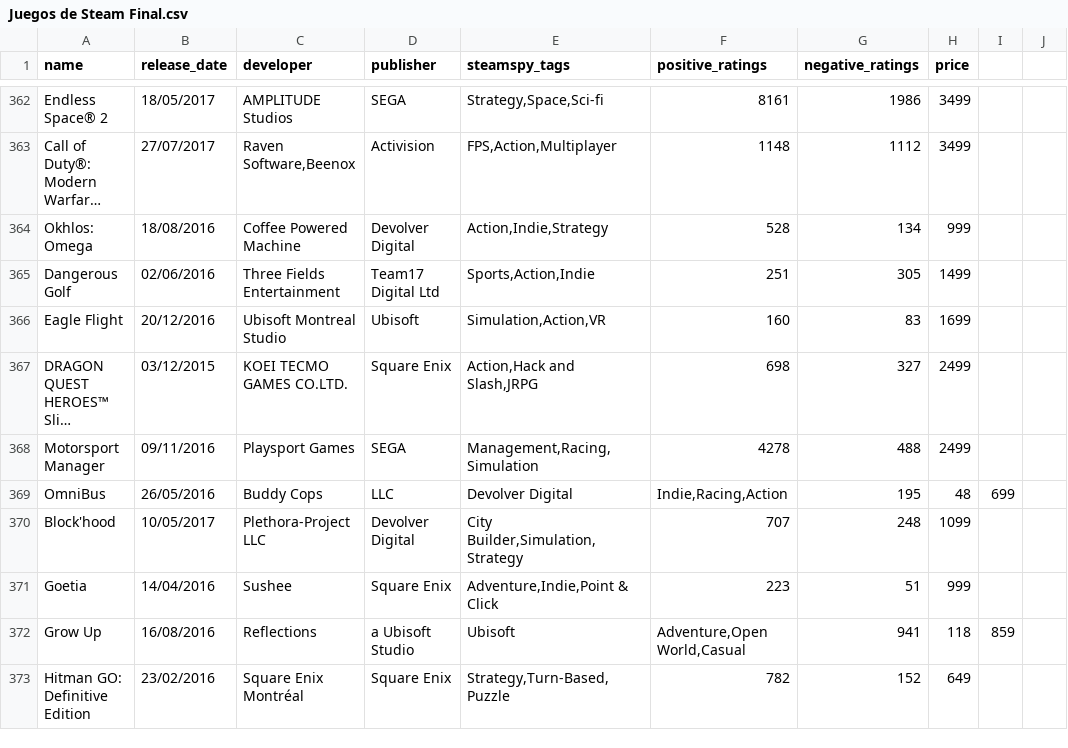
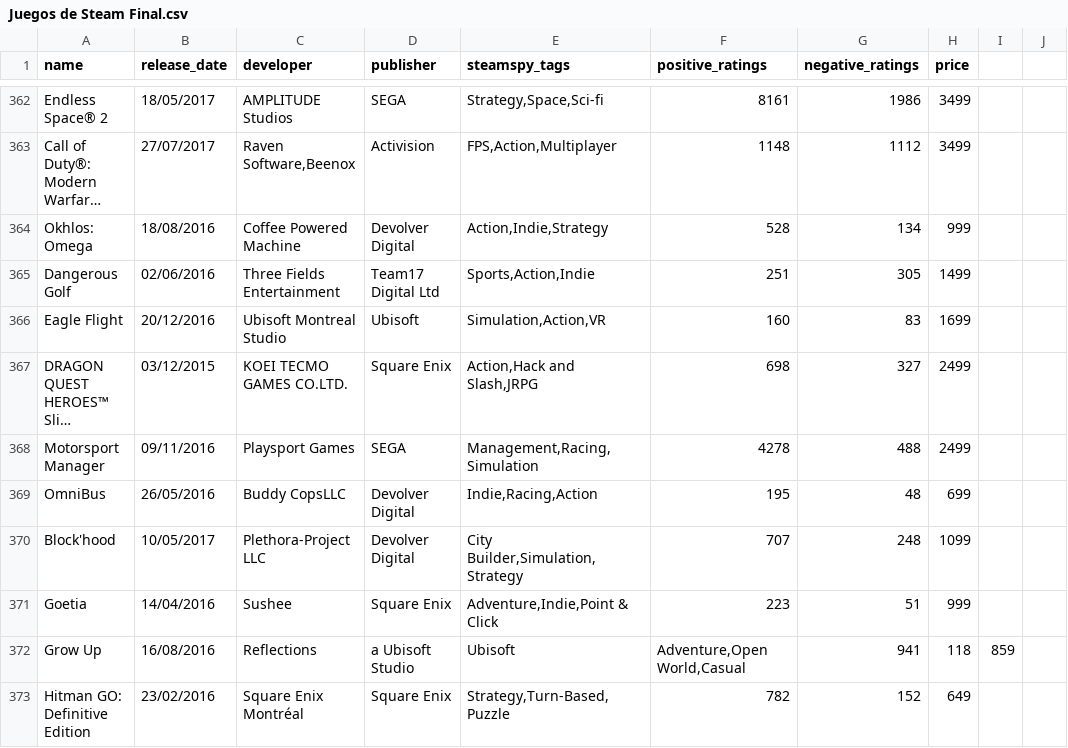
Before and after one commit to ManuelDominguezRodino/Datos_Steam, a CSV file: Data/Juegos de Steam Final.csv, drawn as a sheet; only a part is shown, gaps mark what is left out; long unchanged cells end in …; the diff names each change by its address in the sheet, - before the commit and + after, or states it on an @@ line.

Commit message:
Update Juegos de Steam Final.csv

```diff
--- a/Data/Juegos de Steam Final.csv
+++ b/Data/Juegos de Steam Final.csv
-C369 (developer): Buddy Cops
+C369 (developer): Buddy CopsLLC
-D369 (publisher): LLC
+D369 (publisher): Devolver Digital
-E369 (steamspy_tags): Devolver Digital
+E369 (steamspy_tags): Indie,Racing,Action
-F369 (positive_ratings): Indie,Racing,Action
+F369 (positive_ratings): 195
-G369 (negative_ratings): 195
+G369 (negative_ratings): 48
-H369 (price): 48
+H369 (price): 699
-I369: 699
+I369: (empty)
```
